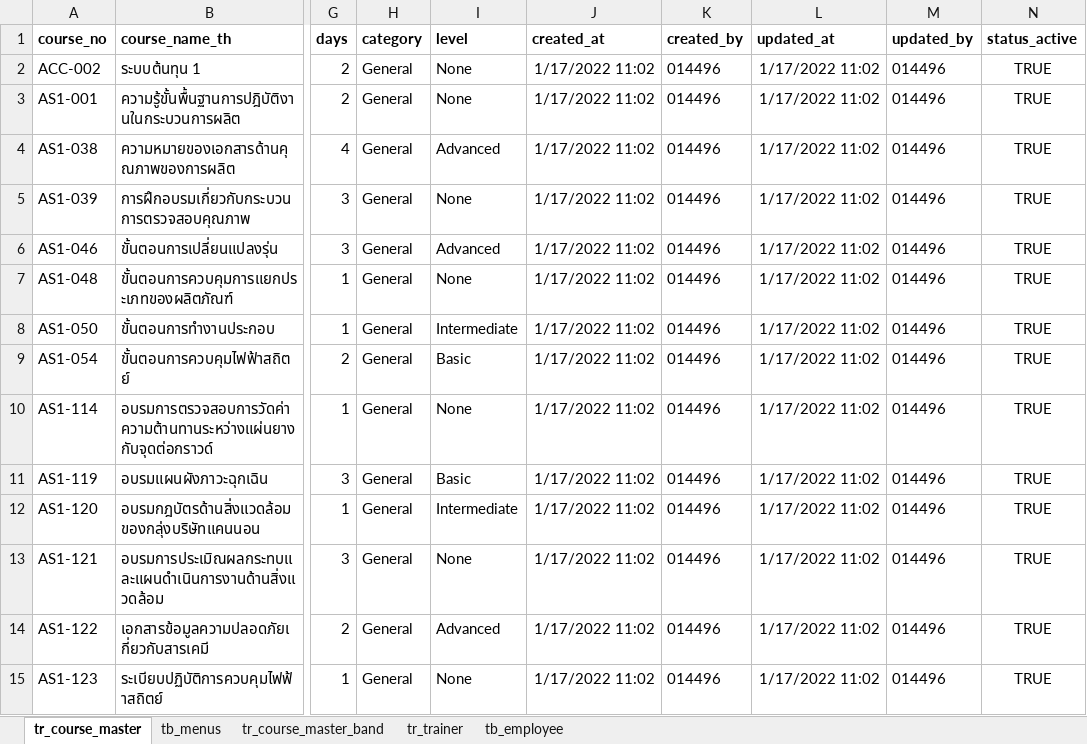
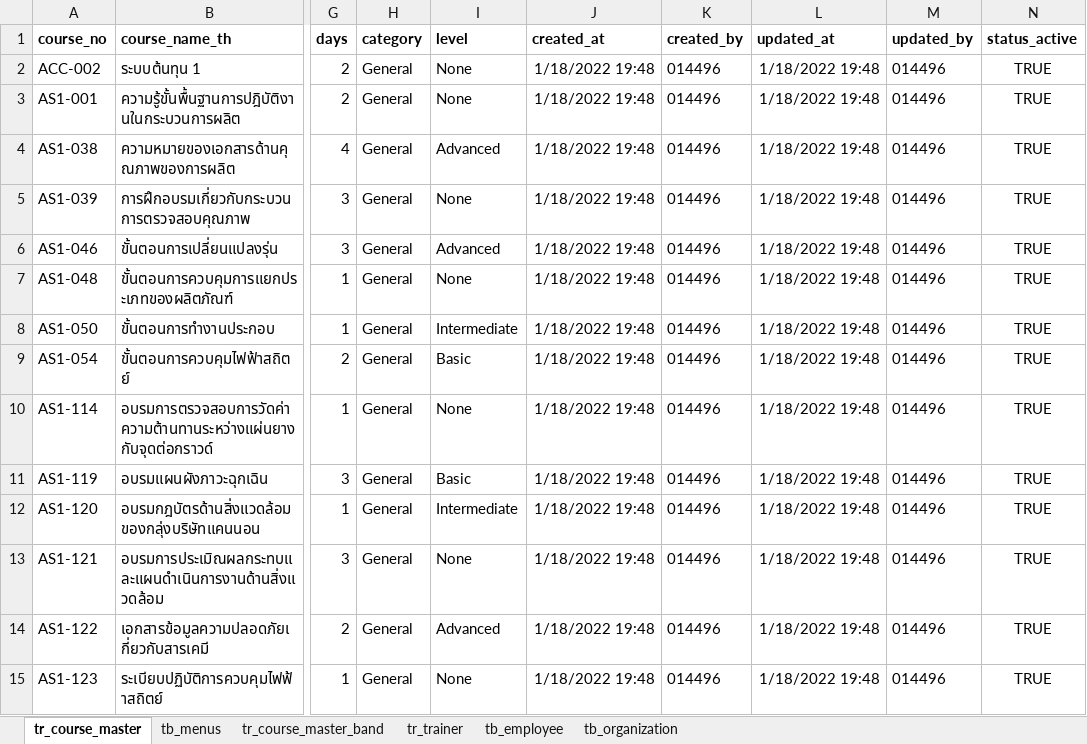
Before and after one commit to kanchanaduck/TR, an Excel workbook: BE/wwwroot/Mockdata.xlsx, sheet tr_course_master, drawn as a sheet; only a part is shown, gaps mark what is left out; values as stored, in another font and other column widths than the file's, no borders; the diff covers the shown part only; the diff names each change by its address in the sheet, - before the commit and + after, or states it on an @@ line.

```diff
--- a/BE/wwwroot/Mockdata.xlsx (sheet tr_course_master)
+++ b/BE/wwwroot/Mockdata.xlsx (sheet tr_course_master)
+sheet tab: tb_organization
-J2:J15 (created_at): 1/17/2022 11:02
+J2:J15 (created_at): 1/18/2022 19:48
-L2:L15 (updated_at): 1/17/2022 11:02
+L2:L15 (updated_at): 1/18/2022 19:48
```
Also changed, not shown: 494 edited cells elsewhere in this sheet, sheet tr_trainer, sheet tb_menus, 12 other files.
